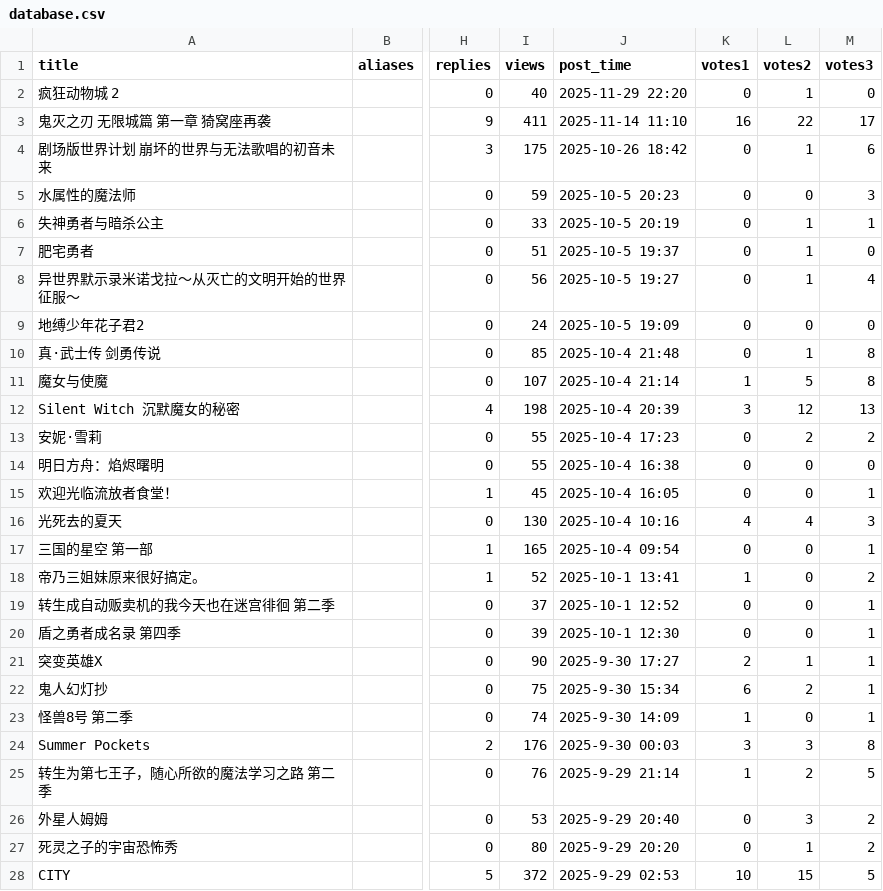
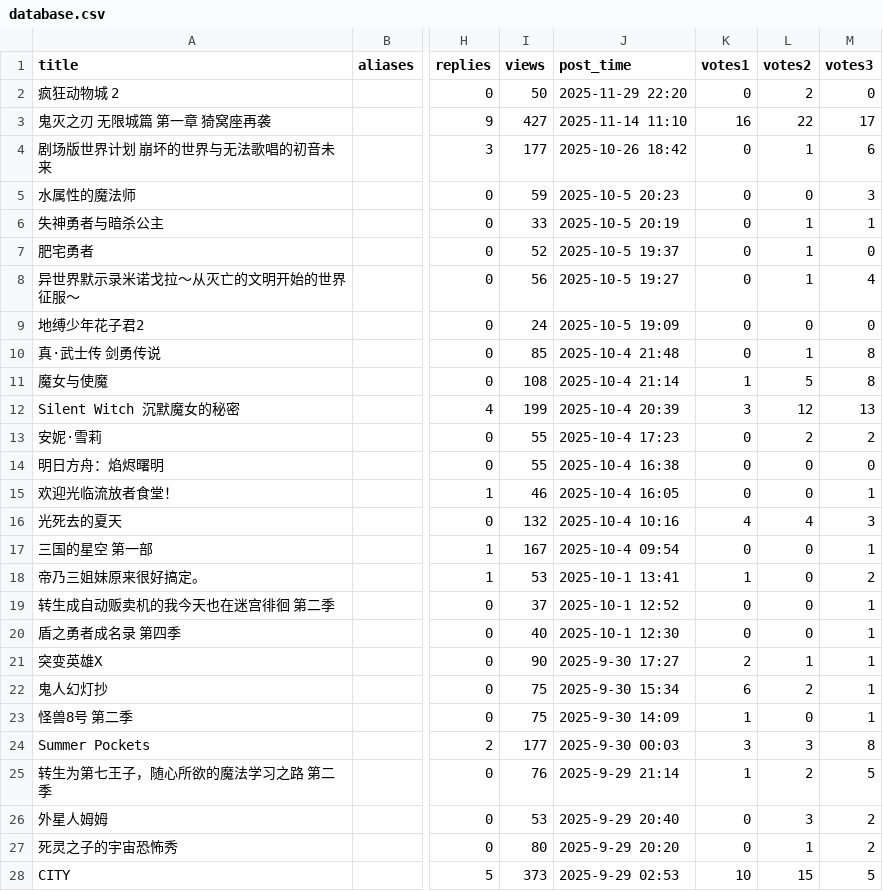
Before and after one commit to Destiny4073/s1vote, a CSV file: database.csv, drawn as a sheet; only a part is shown, gaps mark what is left out; the diff covers the shown part only; the diff names each change by its address in the sheet, - before the commit and + after, or states it on an @@ line.

```diff
--- a/database.csv
+++ b/database.csv
-I2 (views): 40
+I2 (views): 50
-L2 (votes2): 1
+L2 (votes2): 2
-I3 (views): 411
+I3 (views): 427
-I4 (views): 175
+I4 (views): 177
-I7 (views): 51
+I7 (views): 52
-I11 (views): 107
+I11 (views): 108
-I12 (views): 198
+I12 (views): 199
-I15 (views): 45
+I15 (views): 46
-I16 (views): 130
+I16 (views): 132
-I17 (views): 165
+I17 (views): 167
-I18 (views): 52
+I18 (views): 53
-I20 (views): 39
+I20 (views): 40
-I23 (views): 74
+I23 (views): 75
-I24 (views): 176
+I24 (views): 177
-I28 (views): 372
+I28 (views): 373
```
Also changed, not shown: 132 edited cells elsewhere in this file.
